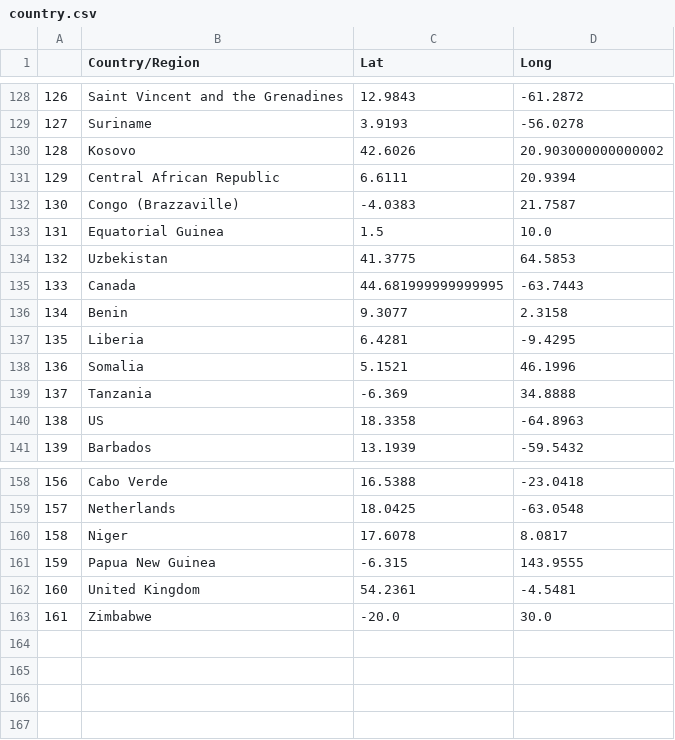
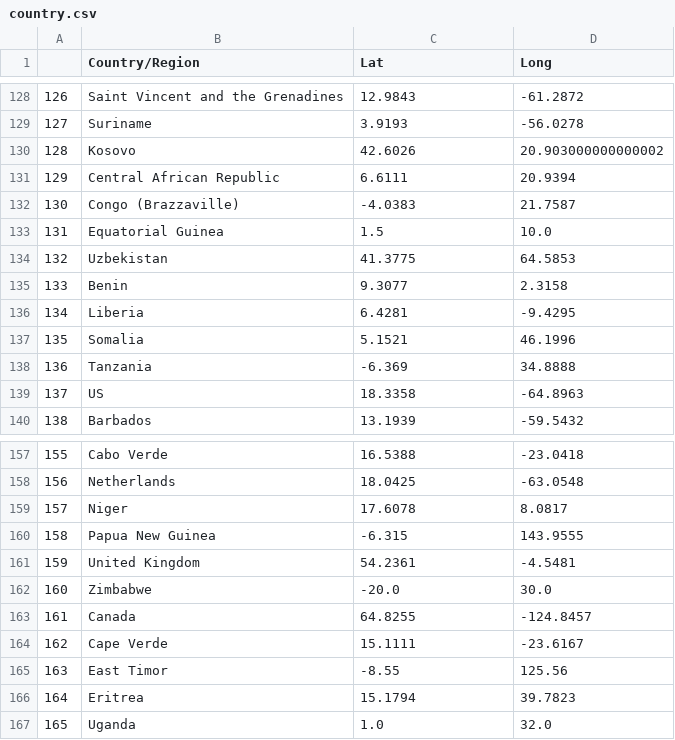
Before and after one commit to kingbd2/covid-analysis, a CSV file: covid/country.csv, drawn as a sheet; only a part is shown, gaps mark what is left out; removed rows and columns are numbered as before the commit, all else as after; the diff names each change by its address in the sheet, - before the commit and + after, or states it on an @@ line.

Commit message:
Added items to notebook - melted case data

```diff
--- a/covid/country.csv
+++ b/covid/country.csv
-row 135: 133 | Canada | 44.681999999999995 | -63.7443
@@ column A renumbered between rows 135 and 162 @@
+row 163: 161 | Canada | 64.8255 | -124.8457
+row 164: 162 | Cape Verde | 15.1111 | -23.6167
+row 165: 163 | East Timor | -8.55 | 125.56
+row 166: 164 | Eritrea | 15.1794 | 39.7823
+row 167: 165 | Uganda | 1.0 | 32.0
```
Also changed, not shown: covid/province_state.csv, 4 other files.
